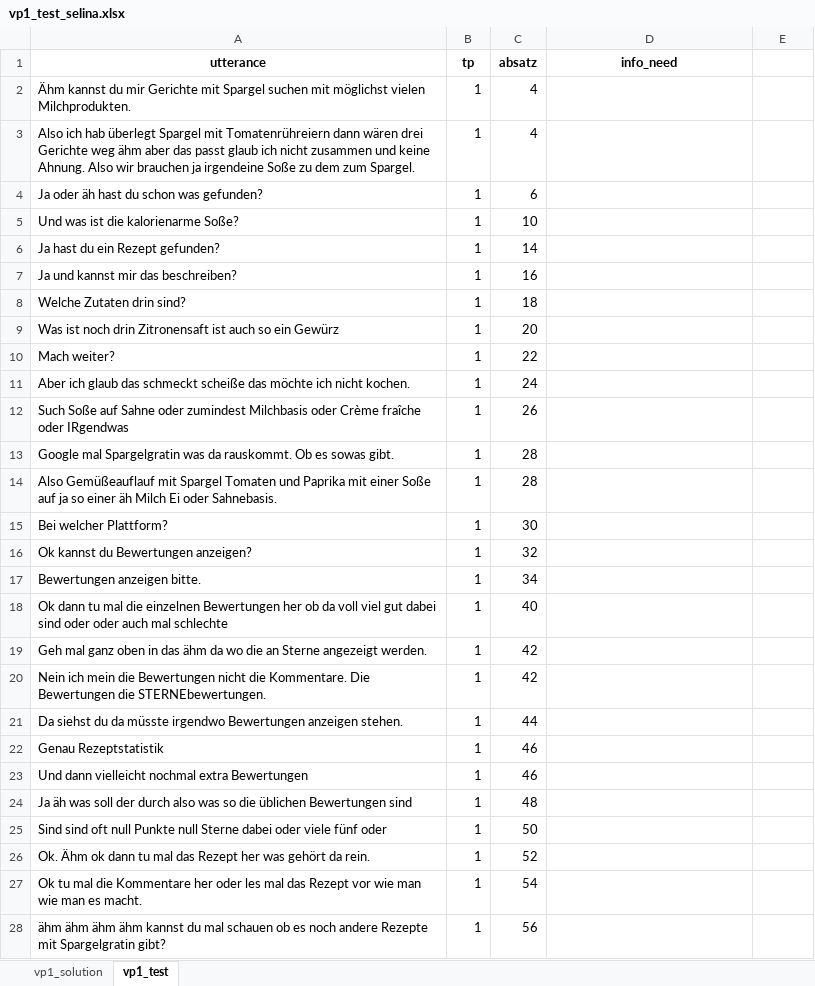
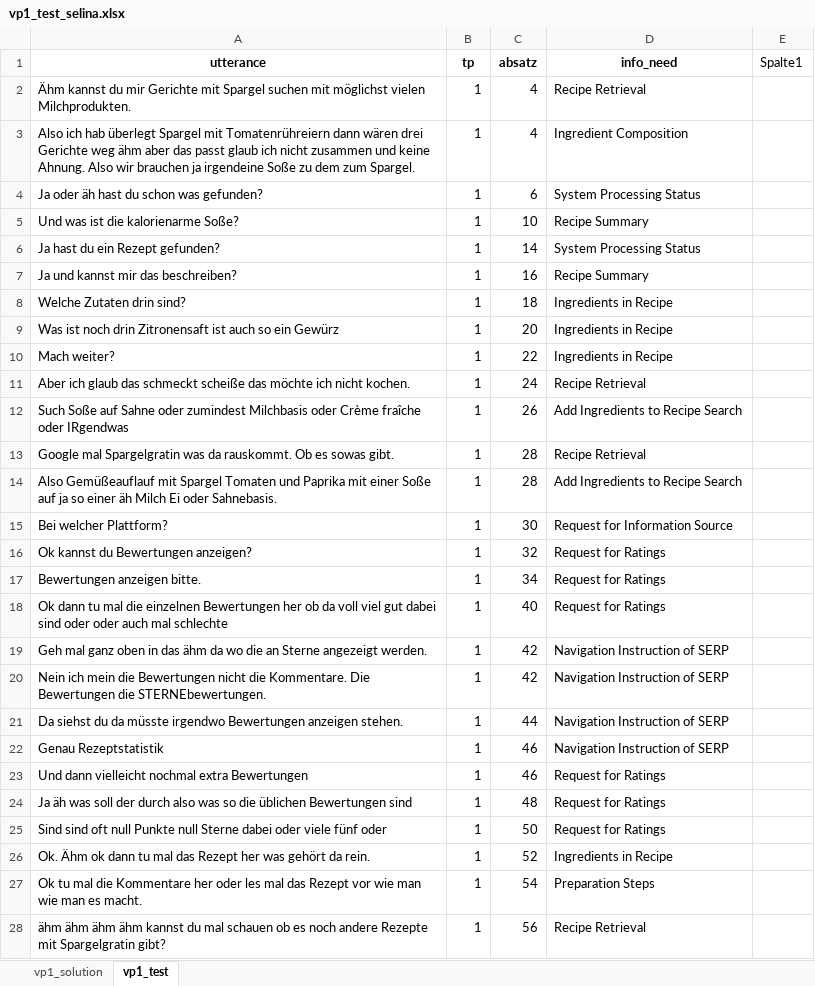
Before and after one commit to AlexFrummet/CookversationalSearch, an Excel workbook: annotation/vp1_test_selina.xlsx, sheet vp1_test, drawn as a sheet; only a part is shown; values as stored, in another font and other column widths than the file's, no borders; table styles not drawn; the diff covers the shown part only; the diff names each change by its address in the sheet, - before the commit and + after, or states it on an @@ line.

Commit message:
Beispiel Annotation

```diff
--- a/annotation/vp1_test_selina.xlsx (sheet vp1_test)
+++ b/annotation/vp1_test_selina.xlsx (sheet vp1_test)
-E1: (empty)
+E1: Spalte1
-D2 (info_need): (empty)
+D2 (info_need): Recipe Retrieval
-D3 (info_need): (empty)
+D3 (info_need): Ingredient Composition
-D4 (info_need): (empty)
+D4 (info_need): System Processing Status
-D5 (info_need): (empty)
+D5 (info_need): Recipe Summary
-D6 (info_need): (empty)
+D6 (info_need): System Processing Status
-D7 (info_need): (empty)
+D7 (info_need): Recipe Summary
-D8:D10 (info_need): (empty)
+D8:D10 (info_need): Ingredients in Recipe
-D11 (info_need): (empty)
+D11 (info_need): Recipe Retrieval
-D12 (info_need): (empty)
+D12 (info_need): Add Ingredients to Recipe Search
-D13 (info_need): (empty)
+D13 (info_need): Recipe Retrieval
-D14 (info_need): (empty)
+D14 (info_need): Add Ingredients to Recipe Search
-D15 (info_need): (empty)
+D15 (info_need): Request for Information Source
-D16:D18 (info_need): (empty)
+D16:D18 (info_need): Request for Ratings
-D19:D22 (info_need): (empty)
+D19:D22 (info_need): Navigation Instruction of SERP
-D23:D25 (info_need): (empty)
+D23:D25 (info_need): Request for Ratings
-D26 (info_need): (empty)
+D26 (info_need): Ingredients in Recipe
-D27 (info_need): (empty)
+D27 (info_need): Preparation Steps
-D28 (info_need): (empty)
+D28 (info_need): Recipe Retrieval
```
Also changed, not shown: 91 edited cells elsewhere in this sheet.
